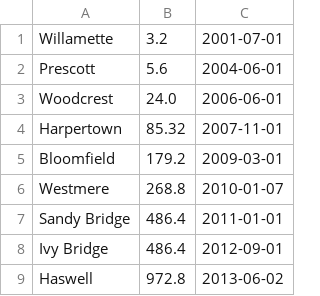
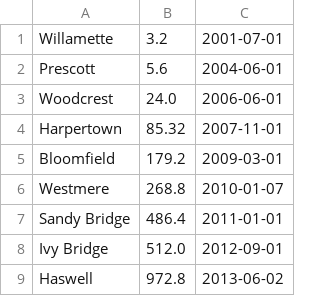
Before and after one commit to mgalloy/cpu-vs-gpu, a CSV file: intel-sp.csv, drawn as a sheet.

```diff
--- a/intel-sp.csv
+++ b/intel-sp.csv
@@ -7,3 +7,3 @@
 "Sandy Bridge", 486.4, "2011-01-01"
-"Ivy Bridge", 486.4, "2012-09-01"
+"Ivy Bridge", 512.0, "2012-09-01"
 "Haswell", 972.8, "2013-06-02"
```
Also changed, not shown: intel-dp.csv.
